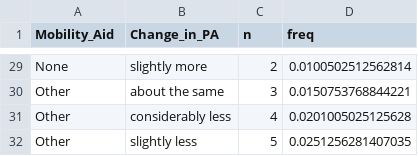
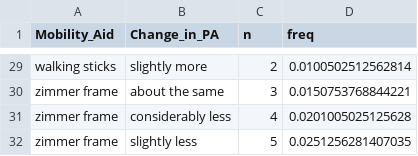
Before and after one commit to jutzca/COVID-19_Excercise_Neurological_Conditions, a CSV file: Tables/Likert_scale_change_in_PA_mob.aid.csv, drawn as a sheet; only a part is shown, gaps mark what is left out; the diff covers the shown part only.

```diff
--- a/Tables/Likert_scale_change_in_PA_mob.aid.csv
+++ b/Tables/Likert_scale_change_in_PA_mob.aid.csv
@@ -29,4 +29,4 @@
-"None","slightly more",2,0.0100502512562814
-"Other","about the same",3,0.0150753768844221
-"Other","considerably less",4,0.0201005025125628
-"Other","slightly less",5,0.0251256281407035
+"walking sticks","slightly more",2,0.0100502512562814
+"zimmer frame","about the same",3,0.0150753768844221
+"zimmer frame","considerably less",4,0.0201005025125628
+"zimmer frame","slightly less",5,0.0251256281407035
```
Also changed, not shown: 27 edited cells elsewhere in this file, Tables/Likert_scale_change_in_PA_neurol.condition.csv, Tables/Likert_scale_change_in_PA_sex.csv, 6 other files.
